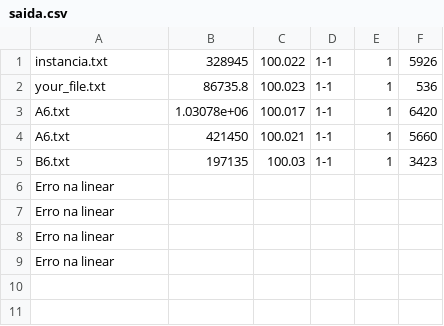
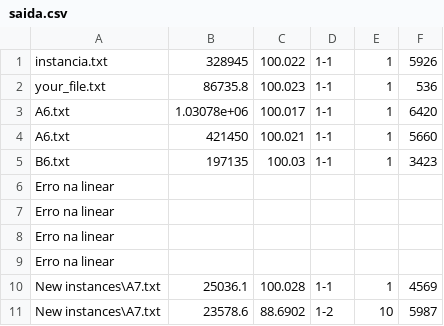
Before and after one commit to kennedy94/GLSPPL-RF, a CSV file: saida.csv, drawn as a sheet.

```diff
--- a/saida.csv
+++ b/saida.csv
@@ -9 +9,3 @@ Erro na linear
 Erro na linear
+New instances\A7.txt,25036.1,100.028,1-1,1,4569
+New instances\A7.txt,23578.6,88.6902,1-2,10,5987
```
Also changed, not shown: New instances/dados_var.csv, 5 other files.
